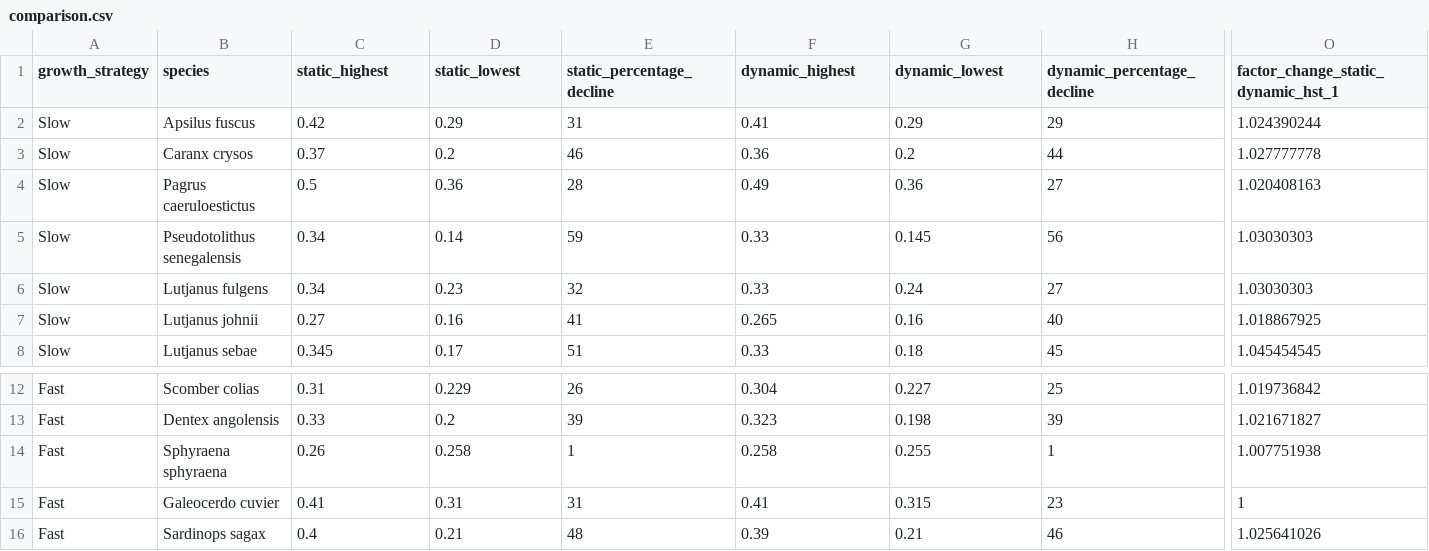
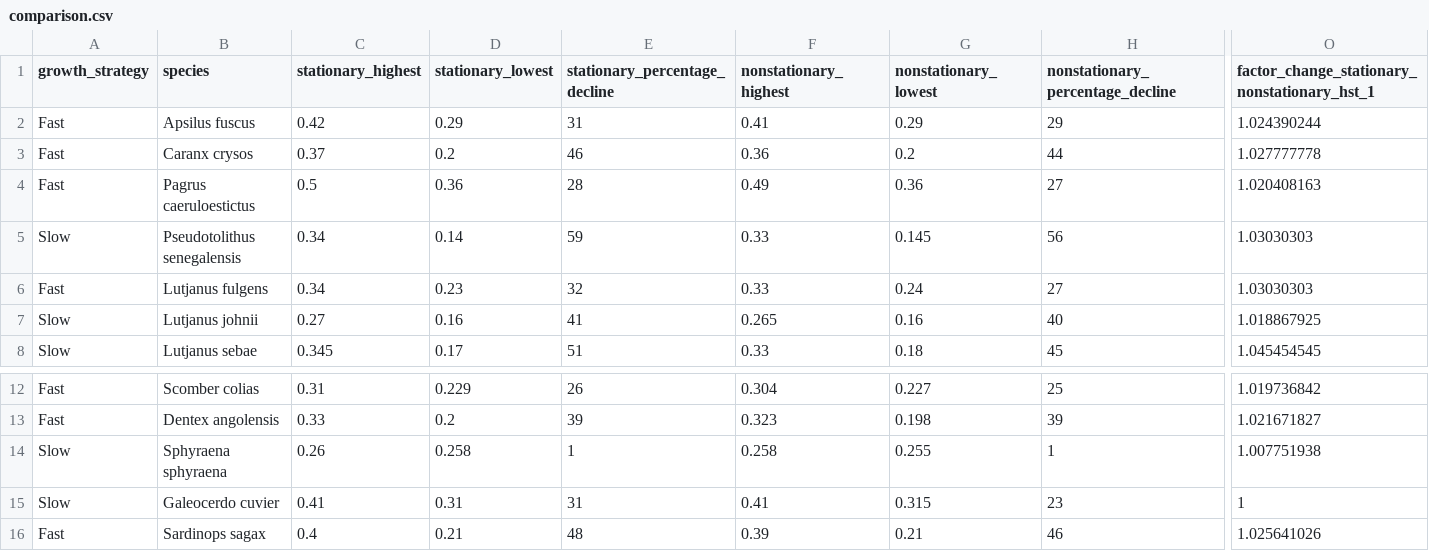
Before and after one commit to rtakyi/fish-size-climate-sensitivity, a CSV file: Parameters/comparison.csv, drawn as a sheet; only a part is shown, gaps mark what is left out; the diff covers the shown part only; the diff names each change by its address in the sheet, - before the commit and + after, or states it on an @@ line.

Commit message:
changed terminologies "static" and "dynamic" to "stationary" and "non-stationary"

```diff
--- a/Parameters/comparison.csv
+++ b/Parameters/comparison.csv
-C1: static_highest
+C1: stationary_highest
-D1: static_lowest
+D1: stationary_lowest
-E1: static_percentage_decline
+E1: stationary_percentage_decline
-F1: dynamic_highest
+F1: nonstationary_highest
-G1: dynamic_lowest
+G1: nonstationary_lowest
-H1: dynamic_percentage_decline
+H1: nonstationary_percentage_decline
-O1: factor_change_static_dynamic_hst_1
+O1: factor_change_stationary_nonstationary_hst_1
-A2:A4 (growth_strategy): Slow
+A2:A4 (growth_strategy): Fast
-A6 (growth_strategy): Slow
+A6 (growth_strategy): Fast
-A14:A15 (growth_strategy): Fast
+A14:A15 (growth_strategy): Slow
```
Also changed, not shown: 3 edited cells elsewhere in this file, 1 other file.
